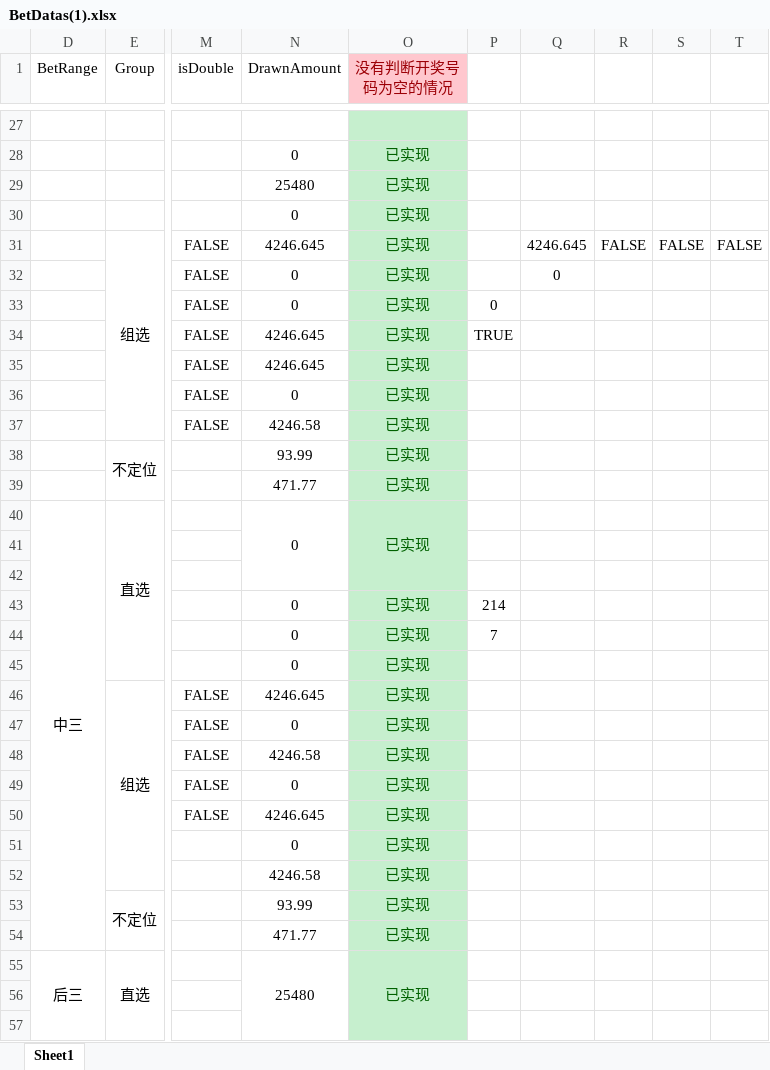
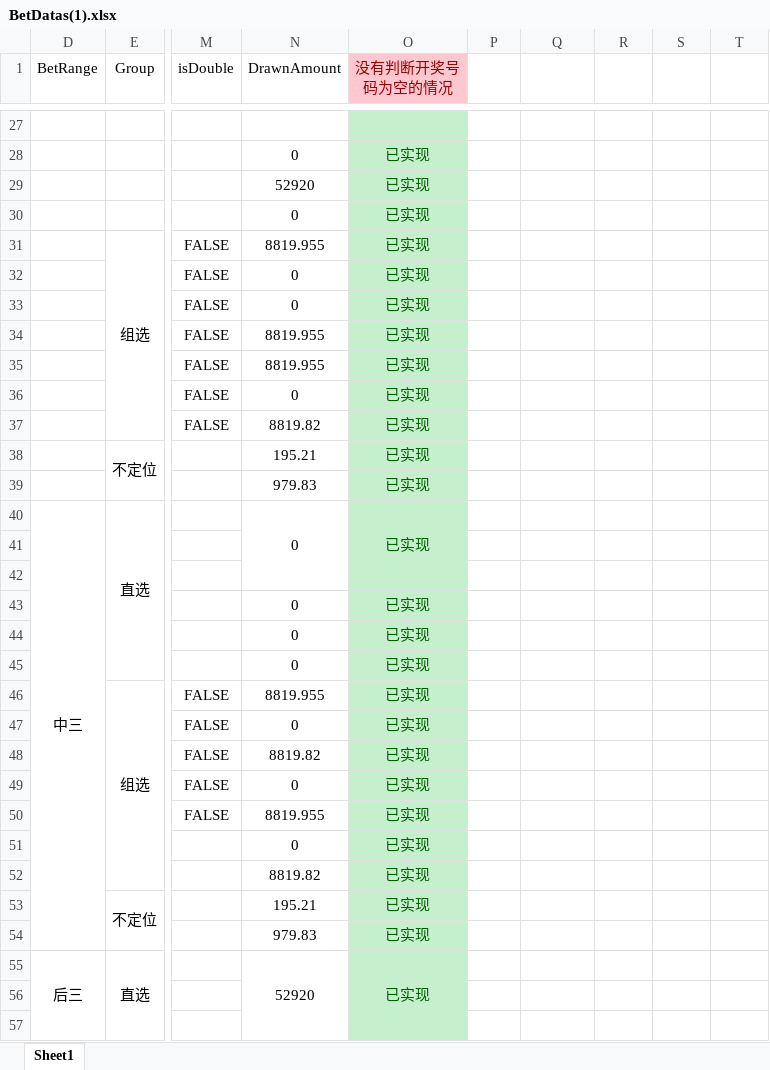
Before and after one commit to ShmilyNan/WorkDocumentOfMe, an Excel workbook: BetDatas(1).xlsx, sheet Sheet1, drawn as a sheet; only a part is shown, gaps mark what is left out; values as stored, in another font and other column widths than the file's, no borders; the diff covers the shown part only; the diff names each change by its address in the sheet, - before the commit and + after, or states it on an @@ line.

```diff
--- a/BetDatas(1).xlsx (sheet Sheet1)
+++ b/BetDatas(1).xlsx (sheet Sheet1)
-N29 (DrawnAmount): 25480
+N29 (DrawnAmount): 52920
-N31 (DrawnAmount): 4246.645
+N31 (DrawnAmount): 8819.955
-Q31: 4246.645
+Q31: (empty)
-R31: FALSE
+R31: (empty)
-S31: FALSE
+S31: (empty)
-T31: FALSE
+T31: (empty)
-Q32: 0
+Q32: (empty)
-P33: 0
+P33: (empty)
-N34:N35 (DrawnAmount): 4246.645
+N34:N35 (DrawnAmount): 8819.955
-P34: TRUE
+P34: (empty)
-N37 (DrawnAmount): 4246.58
+N37 (DrawnAmount): 8819.82
-N38 (DrawnAmount): 93.99
+N38 (DrawnAmount): 195.21
-N39 (DrawnAmount): 471.77
+N39 (DrawnAmount): 979.83
-P43: 214
+P43: (empty)
-P44: 7
+P44: (empty)
-N46 (DrawnAmount): 4246.645
+N46 (DrawnAmount): 8819.955
-N48 (DrawnAmount): 4246.58
+N48 (DrawnAmount): 8819.82
-N50 (DrawnAmount): 4246.645
+N50 (DrawnAmount): 8819.955
-N52 (DrawnAmount): 4246.58
+N52 (DrawnAmount): 8819.82
-N53 (DrawnAmount): 93.99
+N53 (DrawnAmount): 195.21
-N54 (DrawnAmount): 471.77
+N54 (DrawnAmount): 979.83
-N55 (DrawnAmount): 25480
+N55 (DrawnAmount): 52920
```
Also changed, not shown: 45 edited cells elsewhere in this sheet, formulas that keep their value, 1 other file.
